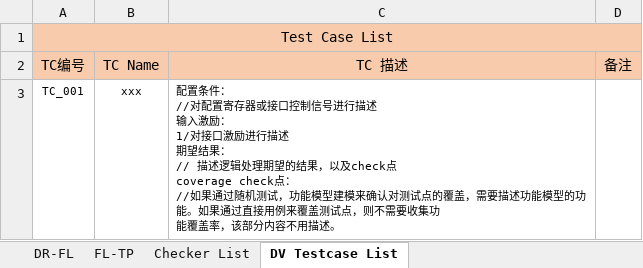
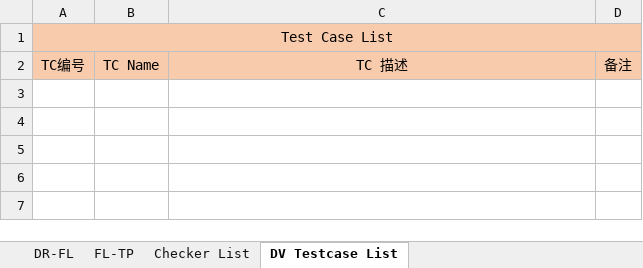
Before and after one commit to changchang6/ai_cc_rtm_gen, an Excel workbook: RTM_AI.xlsx, sheet DV Testcase List, drawn as a sheet; only a part is shown; values as stored, in another font and other column widths than the file's, no borders; ↵ is a line break in a cell; the diff covers the shown part only; the diff names each change by its address in the sheet, - before the commit and + after, or states it on an @@ line.

```diff
--- a/RTM_AI.xlsx (sheet DV Testcase List)
+++ b/RTM_AI.xlsx (sheet DV Testcase List)
-row 3: TC_001 | xxx | 配置条件： ↵ //对配置寄存器或接口控制信号进行描述 ↵ 输入激励： ↵ 1/对接口激励进行描述 ↵ 期望结果： ↵ // 描述逻辑处理期望的结果，以及check点 ↵ coverage check点： ↵ //如果通过随机测试，功能模型建模来确认对测试点的覆盖，需要描述功能模型的功能。如果通过直接用例来覆盖测试点，则不需要收集功 ↵ 能覆盖率，该部分内容不用描述。
```
Also changed, not shown: 3 removed rows elsewhere in this sheet, sheet Checker List, sheet FL-TP, .claude/skills/rtm_chk_tc_gen/examples/RTM_AI探索.xlsx, RTM_AI_gen.xlsx, 6 other files.
